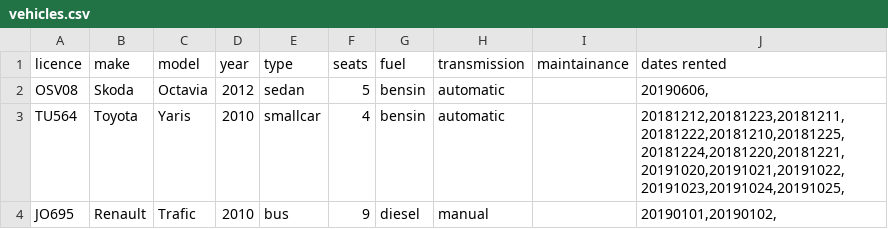
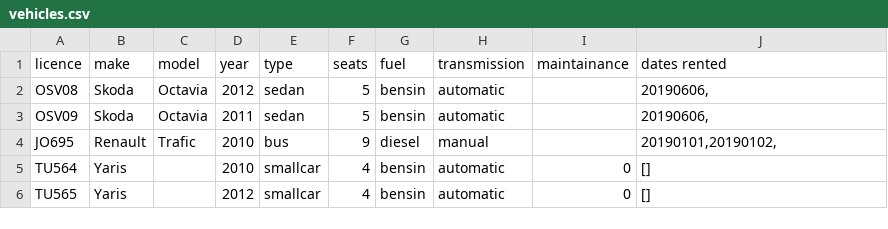
Before and after one commit to reynirf/verklegtnamskeid, a CSV file: data/vehicles.csv, drawn as a sheet; removed rows and columns are numbered as before the commit, all else as after; the diff names each change by its address in the sheet, - before the commit and + after, or states it on an @@ line.

Commit message:
find car by type,make multi choice list

```diff
--- a/data/vehicles.csv
+++ b/data/vehicles.csv
-row 3: TU564 | Toyota | Yaris | 2010 | smallcar | 4 | bensin | automatic |  | 20181212,20181223,20181211,20181222,20181210,20181225,20181224,20181220,20181221,20191020,20191021,20191022,20191023,20191024,20191025,
+row 3: OSV09 | Skoda | Octavia | 2011 | sedan | 5 | bensin | automatic |  | 20190606,
+row 5: TU564 | Yaris |  | 2010 | smallcar | 4 | bensin | automatic | 0 | []
+row 6: TU565 | Yaris |  | 2012 | smallcar | 4 | bensin | automatic | 0 | []
```
Also changed, not shown: 1 other file.
